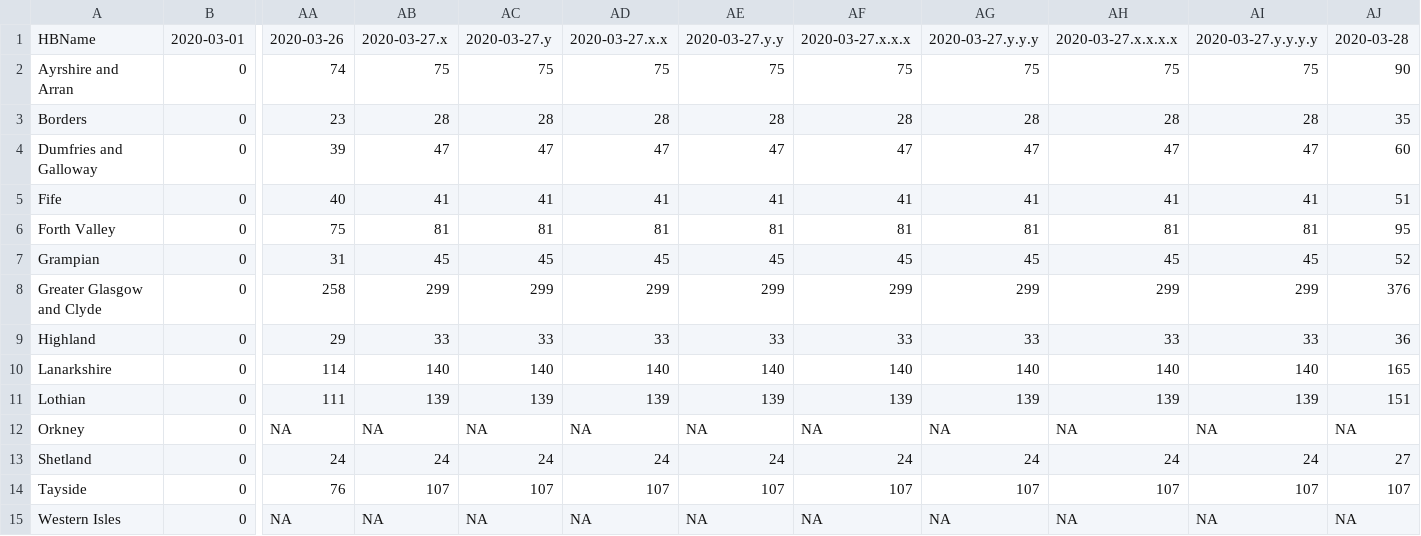
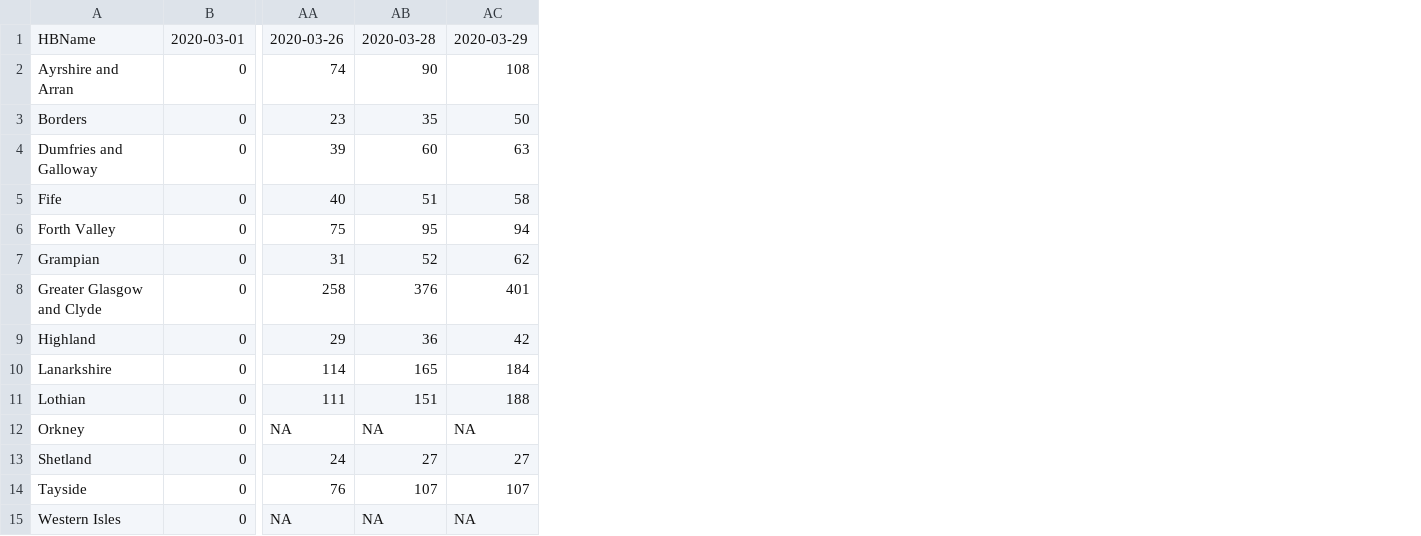
Before and after one commit to topographos/covid, a CSV file: data/scotland_cases.csv, drawn as a sheet; only a part is shown, gaps mark what is left out; removed rows and columns are numbered as before the commit, all else as after; the diff names each change by its address in the sheet, - before the commit and + after, or states it on an @@ line.

```diff
--- a/data/scotland_cases.csv
+++ b/data/scotland_cases.csv
-column AB, rows 1-15: 2020-03-27.x | 75 | 28 | 47 | 41 | 81 | 45 | 299 | 33 | 140 | 139 | NA | 24 | 107 | NA
-column AC, rows 1-15: 2020-03-27.y | 75 | 28 | 47 | 41 | 81 | 45 | 299 | 33 | 140 | 139 | NA | 24 | 107 | NA
-column AD, rows 1-15: 2020-03-27.x.x | 75 | 28 | 47 | 41 | 81 | 45 | 299 | 33 | 140 | 139 | NA | 24 | 107 | NA
-column AE, rows 1-15: 2020-03-27.y.y | 75 | 28 | 47 | 41 | 81 | 45 | 299 | 33 | 140 | 139 | NA | 24 | 107 | NA
-column AF, rows 1-15: 2020-03-27.x.x.x | 75 | 28 | 47 | 41 | 81 | 45 | 299 | 33 | 140 | 139 | NA | 24 | 107 | NA
-column AG, rows 1-15: 2020-03-27.y.y.y | 75 | 28 | 47 | 41 | 81 | 45 | 299 | 33 | 140 | 139 | NA | 24 | 107 | NA
-column AH, rows 1-15: 2020-03-27.x.x.x.x | 75 | 28 | 47 | 41 | 81 | 45 | 299 | 33 | 140 | 139 | NA | 24 | 107 | NA
-column AI, rows 1-15: 2020-03-27.y.y.y.y | 75 | 28 | 47 | 41 | 81 | 45 | 299 | 33 | 140 | 139 | NA | 24 | 107 | NA
+column AC, rows 1-15: 2020-03-29 | 108 | 50 | 63 | 58 | 94 | 62 | 401 | 42 | 184 | 188 | NA | 27 | 107 | NA
```
Also changed, not shown: 10 other files.
